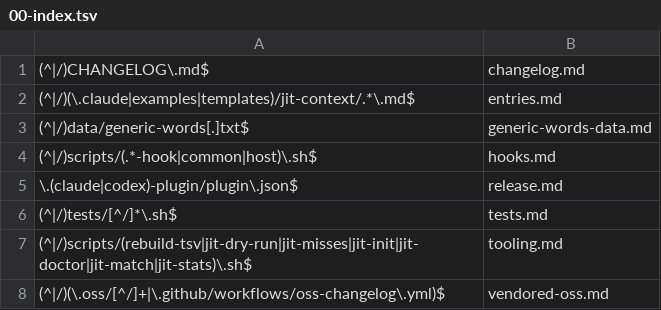
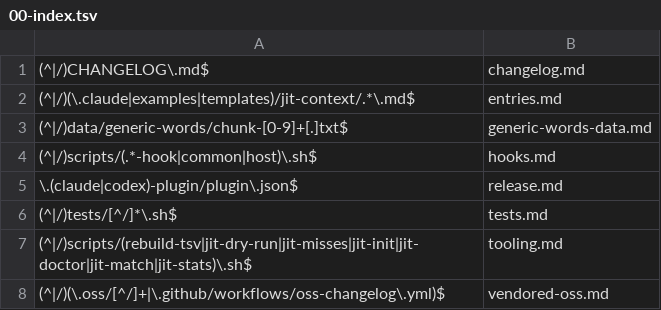
Before and after one commit to Digital-Process-Tools/claude-jit-context, a TSV file: .claude/jit-context/paths/00-manual/00-index.tsv, drawn as a sheet.

```diff
--- a/.claude/jit-context/paths/00-manual/00-index.tsv
+++ b/.claude/jit-context/paths/00-manual/00-index.tsv
@@ -2,3 +2,3 @@
 (^|/)(\.claude|examples|templates)/jit-context/.*\.md$	entries.md
-(^|/)data/generic-words[.]txt$	generic-words-data.md
+(^|/)data/generic-words/chunk-[0-9]+[.]txt$	generic-words-data.md
 (^|/)scripts/(.*-hook|common|host)\.sh$	hooks.md
```
Also changed, not shown: 8 other files.
